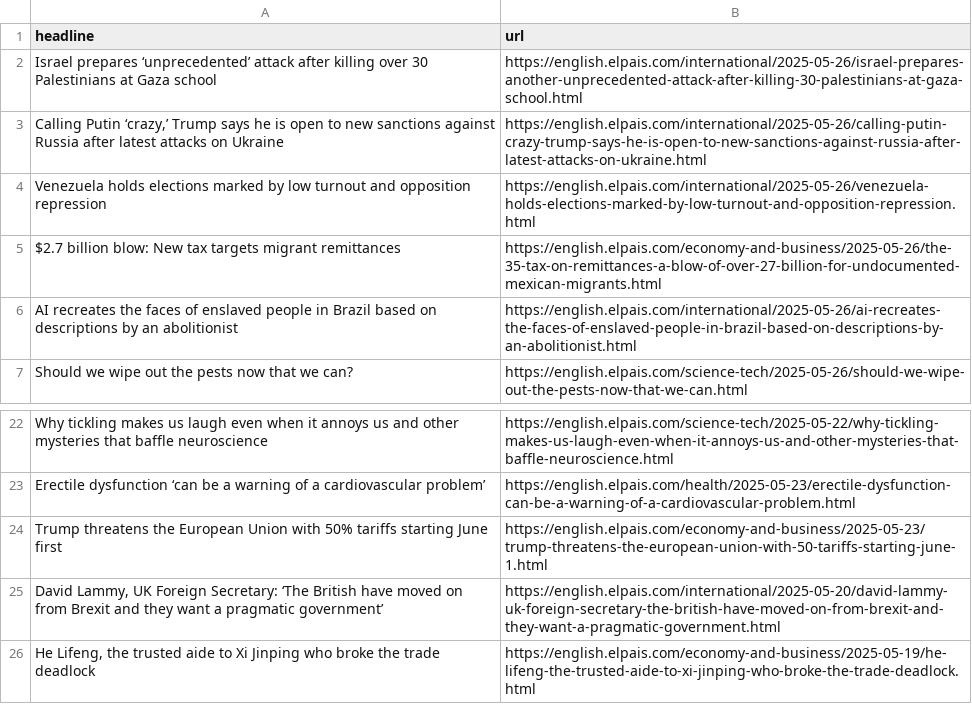
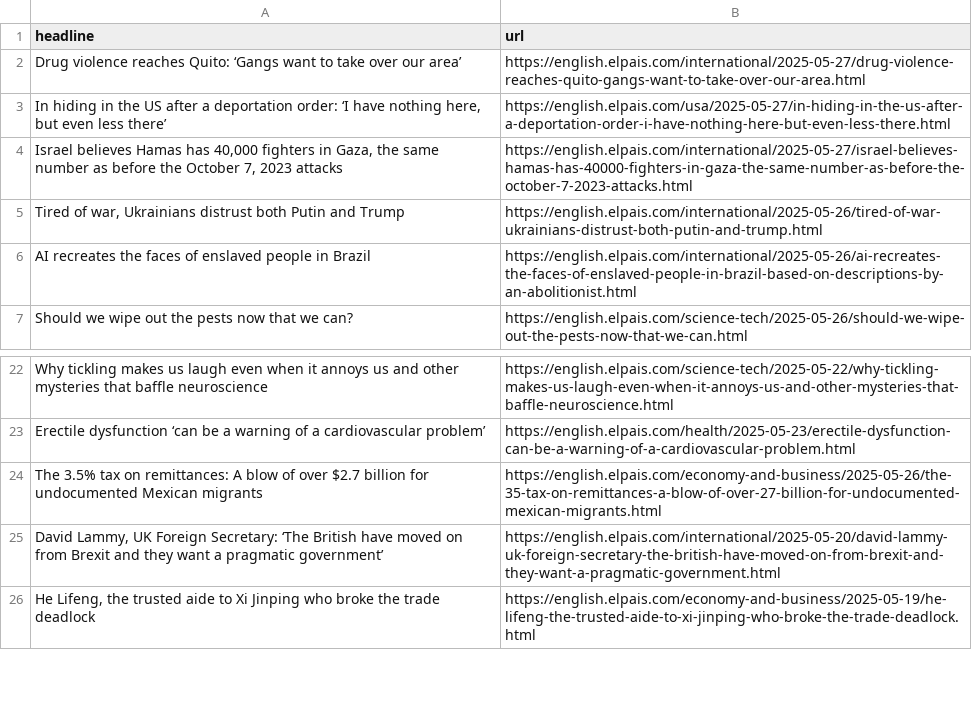
Before and after one commit to berberebecca/el-pais-autoscraper, a CSV file: headlines.csv, drawn as a sheet; only a part is shown, gaps mark what is left out.

```diff
--- a/headlines.csv
+++ b/headlines.csv
@@ -1,7 +1,7 @@
 headline,url
-Israel prepares ‘unprecedented’ attack after killing over 30 Palestinians at Gaza school,https://english.elpais.com/international/2025-05-26/israel-prepares-another-unprecedented-attack-after-killing-30-palestinians-at-gaza-school.html
-"Calling Putin ‘crazy,’ Trump says he is open to new sanctions against Russia after latest attacks on Ukraine",https://english.elpais.com/international/2025-05-26/calling-putin-crazy-trump-says-he-is-open-to-new-sanctions-against-russia-after-latest-attacks-on-ukraine.html
-Venezuela holds elections marked by low turnout and opposition repression ,https://english.elpais.com/international/2025-05-26/venezuela-holds-elections-marked-by-low-turnout-and-opposition-repression.html
-$2.7 billion blow: New tax targets migrant remittances,https://english.elpais.com/economy-and-business/2025-05-26/the-35-tax-on-remittances-a-blow-of-over-27-billion-for-undocumented-mexican-migrants.html
-AI recreates the faces of enslaved people in Brazil based on descriptions by an abolitionist,https://english.elpais.com/international/2025-05-26/ai-recreates-the-faces-of-enslaved-people-in-brazil-based-on-descriptions-by-an-abolitionist.html
+Drug violence reaches Quito: ‘Gangs want to take over our area’ ,https://english.elpais.com/international/2025-05-27/drug-violence-reaches-quito-gangs-want-to-take-over-our-area.html
+"In hiding in the US after a deportation order: ‘I have nothing here, but even less there’",https://english.elpais.com/usa/2025-05-27/in-hiding-in-the-us-after-a-deportation-order-i-have-nothing-here-but-even-less-there.html
+"Israel believes Hamas has 40,000 fighters in Gaza, the same number as before the October 7, 2023 attacks ",https://english.elpais.com/international/2025-05-27/israel-believes-hamas-has-40000-fighters-in-gaza-the-same-number-as-before-the-october-7-2023-attacks.html
+"Tired of war, Ukrainians distrust both Putin and Trump",https://english.elpais.com/international/2025-05-26/tired-of-war-ukrainians-distrust-both-putin-and-trump.html
+AI recreates the faces of enslaved people in Brazil,https://english.elpais.com/international/2025-05-26/ai-recreates-the-faces-of-enslaved-people-in-brazil-based-on-descriptions-by-an-abolitionist.html
 Should we wipe out the pests now that we can?,https://english.elpais.com/science-tech/2025-05-26/should-we-wipe-out-the-pests-now-that-we-can.html
@@ -23,3 +23,3 @@ Why tickling makes us laugh even when it annoys us and other mysteries that baff
 Erectile dysfunction ‘can be a warning of a cardiovascular problem’,https://english.elpais.com/health/2025-05-23/erectile-dysfunction-can-be-a-warning-of-a-cardiovascular-problem.html
-Trump threatens the European Union with 50% tariffs starting June first ,https://english.elpais.com/economy-and-business/2025-05-23/trump-threatens-the-european-union-with-50-tariffs-starting-june-1.html
+The 3.5% tax on remittances: A blow of over $2.7 billion for undocumented Mexican migrants,https://english.elpais.com/economy-and-business/2025-05-26/the-35-tax-on-remittances-a-blow-of-over-27-billion-for-undocumented-mexican-migrants.html
 "David Lammy, UK Foreign Secretary: ‘The British have moved on from Brexit and they want a pragmatic government’",https://english.elpais.com/international/2025-05-20/david-lammy-uk-foreign-secretary-the-british-have-moved-on-from-brexit-and-they-want-a-pragmatic-government.html
```
